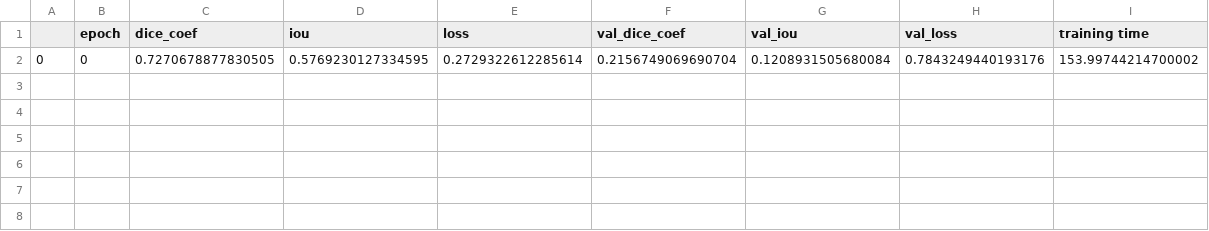
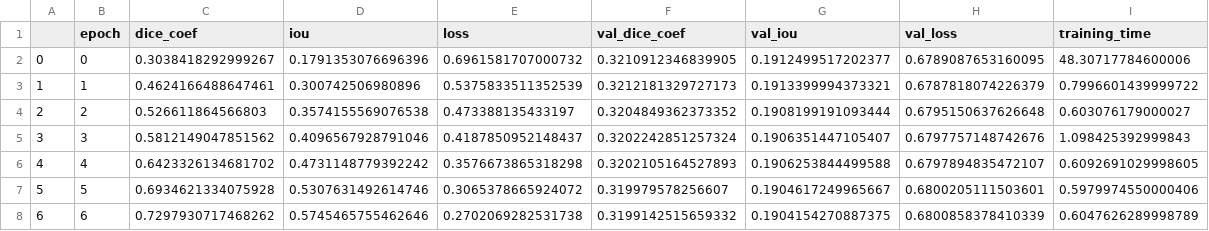
Before and after one commit to achmadbauravindah/modern_lung_segmentation_app, a CSV file: models/UNet++/csv_logger_UNet++.csv, drawn as a sheet.

Commit message:
from Colab

```diff
--- a/models/UNet++/csv_logger_UNet++.csv
+++ b/models/UNet++/csv_logger_UNet++.csv
@@ -1,2 +1,8 @@
-,epoch,dice_coef,iou,loss,val_dice_coef,val_iou,val_loss,training time
-0,0,0.7270678877830505,0.5769230127334595,0.2729322612285614,0.2156749069690704,0.1208931505680084,0.7843249440193176,153.99744214700002
+,epoch,dice_coef,iou,loss,val_dice_coef,val_iou,val_loss,training_time
+0,0,0.3038418292999267,0.1791353076696396,0.6961581707000732,0.3210912346839905,0.1912499517202377,0.6789087653160095,48.30717784600006
+1,1,0.4624166488647461,0.300742506980896,0.5375833511352539,0.3212181329727173,0.1913399994373321,0.6787818074226379,0.7996601439999722
+2,2,0.526611864566803,0.3574155569076538,0.473388135433197,0.3204849362373352,0.1908199191093444,0.6795150637626648,0.603076179000027
+3,3,0.5812149047851562,0.4096567928791046,0.4187850952148437,0.3202242851257324,0.1906351447105407,0.6797757148742676,1.098425392999843
+4,4,0.6423326134681702,0.4731148779392242,0.3576673865318298,0.3202105164527893,0.1906253844499588,0.6797894835472107,0.6092691029998605
+5,5,0.6934621334075928,0.5307631492614746,0.3065378665924072,0.319979578256607,0.1904617249965667,0.6800205111503601,0.5979974550000406
+6,6,0.7297930717468262,0.5745465755462646,0.2702069282531738,0.3199142515659332,0.1904154270887375,0.6800858378410339,0.6047626289998789
```
